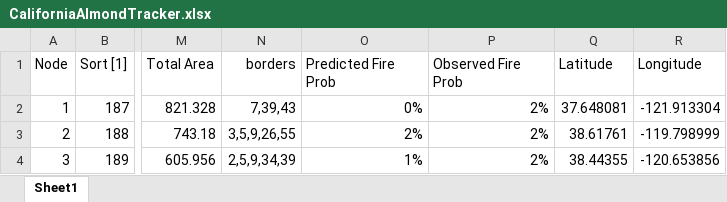
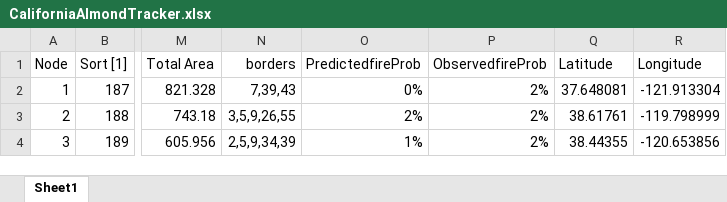
Before and after one commit to bktarter/CMPLXSYS530, an Excel workbook: CaliforniaAlmondTracker.xlsx, sheet Sheet1, drawn as a sheet; only a part is shown, gaps mark what is left out; values as stored, in another font and other column widths than the file's, no borders; the diff names each change by its address in the sheet, - before the commit and + after, or states it on an @@ line.

```diff
--- a/CaliforniaAlmondTracker.xlsx (sheet Sheet1)
+++ b/CaliforniaAlmondTracker.xlsx (sheet Sheet1)
-O1: Predicted Fire Prob
+O1: PredictedfireProb
-P1: Observed Fire Prob
+P1: ObservedfireProb
```
Also changed, not shown: CaliforniaCountyList.xlsx, 1 other file.
